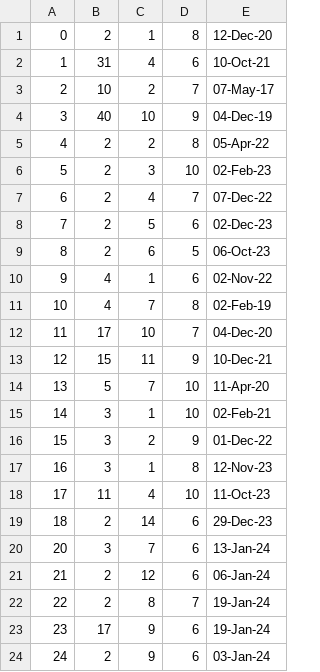
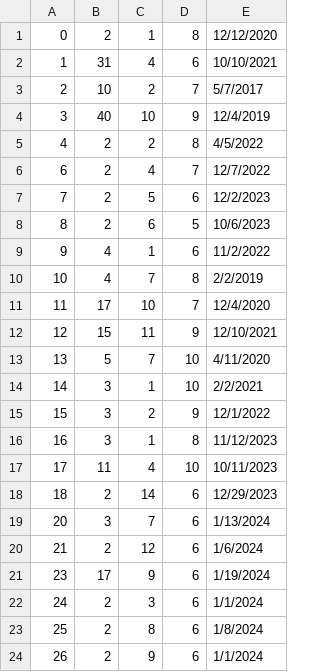
Before and after one commit to VeljkoW/Student-Service, a CSV file: CLI/Data/ExamGrades.csv, drawn as a sheet.

```diff
--- a/CLI/Data/ExamGrades.csv
+++ b/CLI/Data/ExamGrades.csv
@@ -1,24 +1,24 @@
-0|2|1|8|12-Dec-20
-1|31|4|6|10-Oct-21
-2|10|2|7|07-May-17
-3|40|10|9|04-Dec-19
-4|2|2|8|05-Apr-22
-5|2|3|10|02-Feb-23
-6|2|4|7|07-Dec-22
-7|2|5|6|02-Dec-23
-8|2|6|5|06-Oct-23
-9|4|1|6|02-Nov-22
-10|4|7|8|02-Feb-19
-11|17|10|7|04-Dec-20
-12|15|11|9|10-Dec-21
-13|5|7|10|11-Apr-20
-14|3|1|10|02-Feb-21
-15|3|2|9|01-Dec-22
-16|3|1|8|12-Nov-23
-17|11|4|10|11-Oct-23
-18|2|14|6|29-Dec-23
-20|3|7|6|13-Jan-24
-21|2|12|6|06-Jan-24
-22|2|8|7|19-Jan-24
-23|17|9|6|19-Jan-24
-24|2|9|6|03-Jan-24
+0|2|1|8|12/12/2020
+1|31|4|6|10/10/2021
+2|10|2|7|5/7/2017
+3|40|10|9|12/4/2019
+4|2|2|8|4/5/2022
+6|2|4|7|12/7/2022
+7|2|5|6|12/2/2023
+8|2|6|5|10/6/2023
+9|4|1|6|11/2/2022
+10|4|7|8|2/2/2019
+11|17|10|7|12/4/2020
+12|15|11|9|12/10/2021
+13|5|7|10|4/11/2020
+14|3|1|10|2/2/2021
+15|3|2|9|12/1/2022
+16|3|1|8|11/12/2023
+17|11|4|10|10/11/2023
+18|2|14|6|12/29/2023
+20|3|7|6|1/13/2024
+21|2|12|6|1/6/2024
+23|17|9|6|1/19/2024
+24|2|3|6|1/1/2024
+25|2|8|6|1/8/2024
+26|2|9|6|1/1/2024
```
Also changed, not shown: CLI/Data/StudentSubject.csv, 8 other files.
